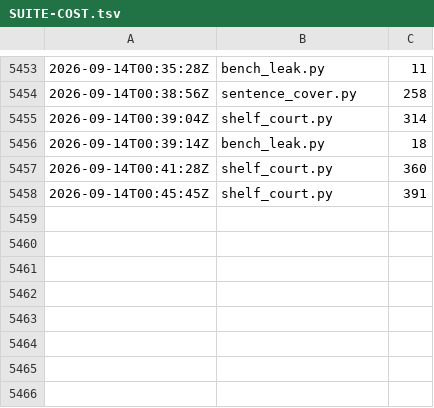
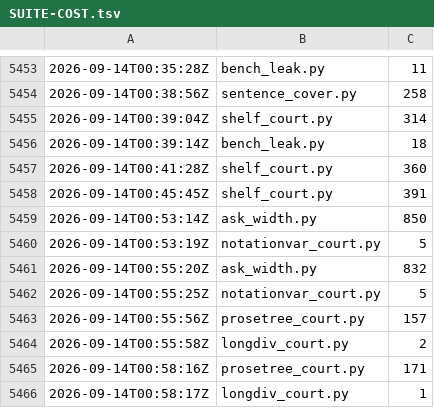
Before and after one commit to synarcai/genesis-corpus, a TSV file: reports/SUITE-COST.tsv, drawn as a sheet; only a part is shown, gaps mark what is left out.

```diff
--- a/reports/SUITE-COST.tsv
+++ b/reports/SUITE-COST.tsv
@@ -5458 +5458,9 @@
 2026-09-14T00:45:45Z	shelf_court.py	391
+2026-09-14T00:53:14Z	ask_width.py	850
+2026-09-14T00:53:19Z	notationvar_court.py	5
+2026-09-14T00:55:20Z	ask_width.py	832
+2026-09-14T00:55:25Z	notationvar_court.py	5
+2026-09-14T00:55:56Z	prosetree_court.py	157
+2026-09-14T00:55:58Z	longdiv_court.py	2
+2026-09-14T00:58:16Z	prosetree_court.py	171
+2026-09-14T00:58:17Z	longdiv_court.py	1
```
Also changed, not shown: reports/SUITE-TRACE.tsv, 12 other files.
